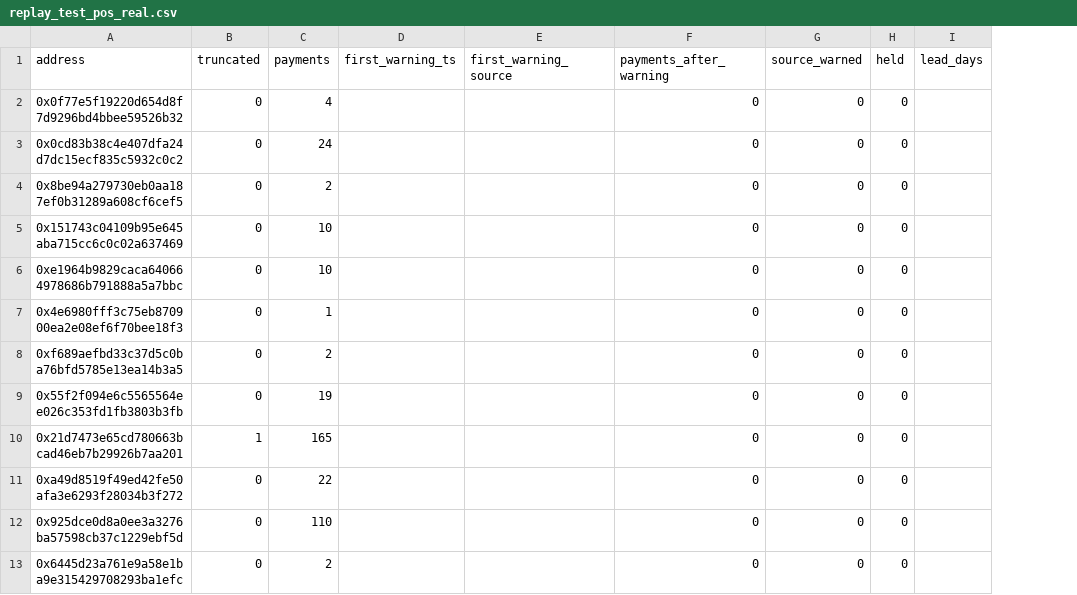
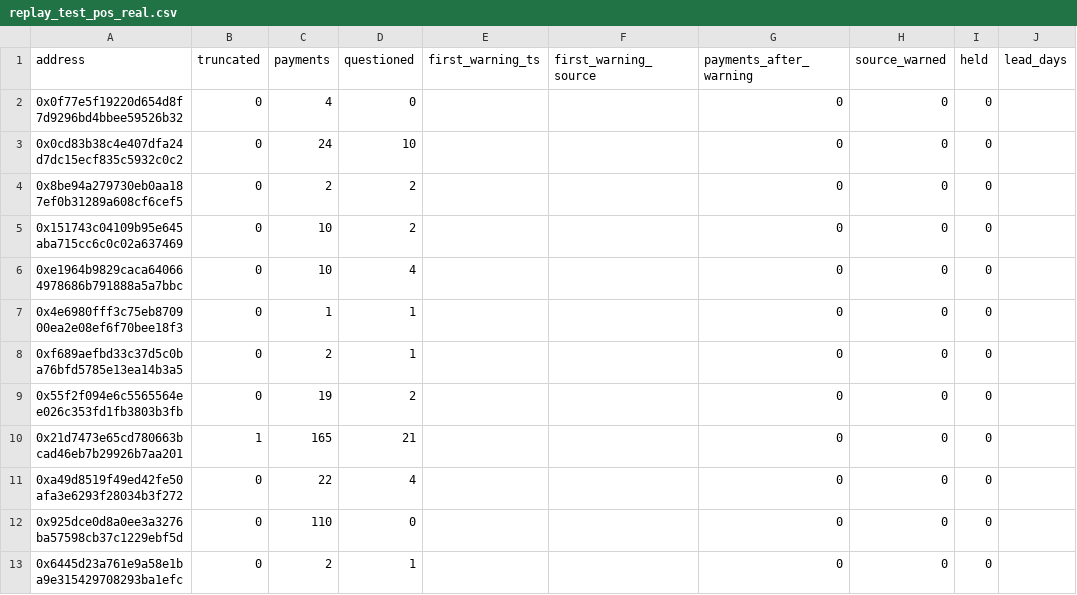
Before and after one commit to mananpansari/ibm-hackathon-2026, a CSV file: data/results/replay_test_pos_real.csv, drawn as a sheet; only a part is shown; the diff names each change by its address in the sheet, - before the commit and + after, or states it on an @@ line.

```diff
--- a/data/results/replay_test_pos_real.csv
+++ b/data/results/replay_test_pos_real.csv
+column D (questioned), rows 2-13: 0 | 10 | 2 | 2 | 4 | 1 | 1 | 2 | 21 | 4 | 0 | 1
```
Also changed, not shown: data/results/replay_test_neg_real.csv, data/results/replay_test_negv_real.csv, 5 other files.
